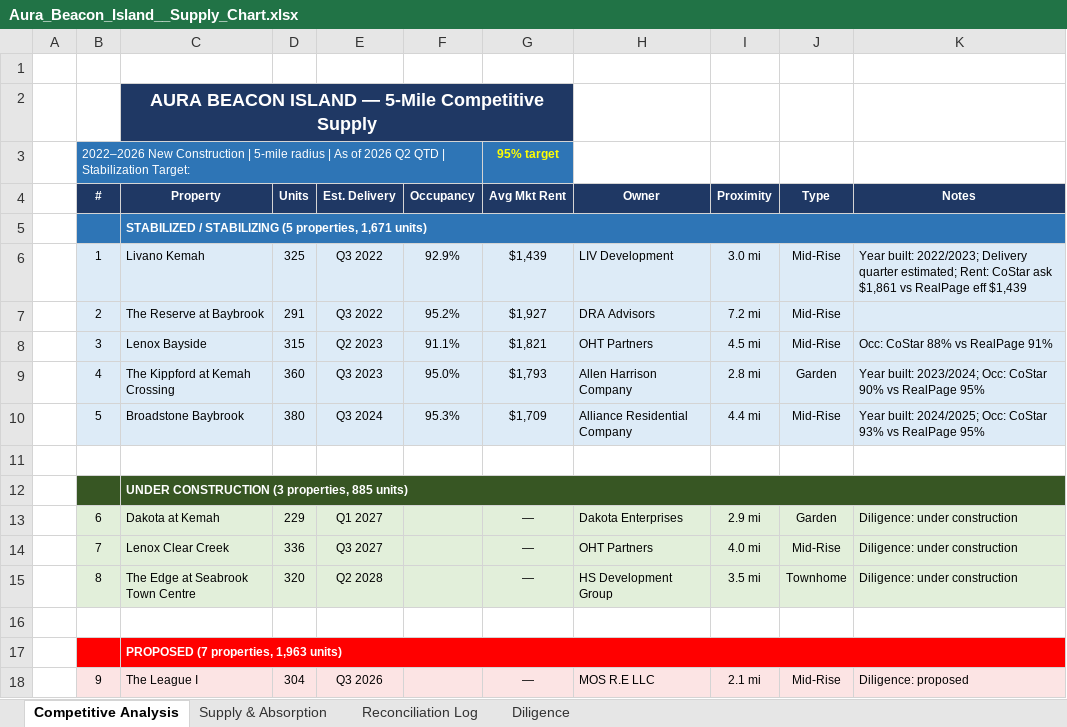
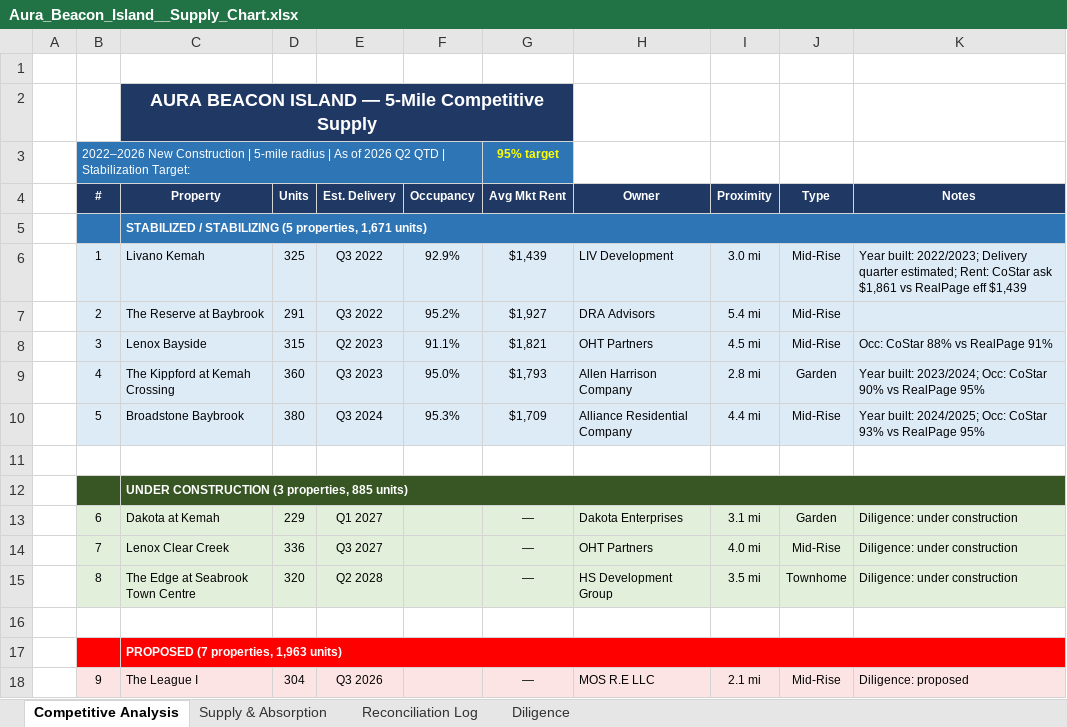
Before and after one commit to rich-f-ritter/Supply-Chart, an Excel workbook: output/Aura_Beacon_Island__Supply_Chart.xlsx, sheet Competitive Analysis, drawn as a sheet; only a part is shown; values as stored, in another font and other column widths than the file's, no borders; the diff names each change by its address in the sheet, - before the commit and + after, or states it on an @@ line.

```diff
--- a/output/Aura_Beacon_Island__Supply_Chart.xlsx (sheet Competitive Analysis)
+++ b/output/Aura_Beacon_Island__Supply_Chart.xlsx (sheet Competitive Analysis)
-I7 (Proximity): 7.2 mi
+I7 (Proximity): 5.4 mi
-I13 (Proximity): 2.9 mi
+I13 (Proximity): 3.1 mi
```
Also changed, not shown: output/Bella_Mirage__Supply_Chart.xlsx, output/Canyon_Ridge__Supply_Chart.xlsx, 6 other files.
